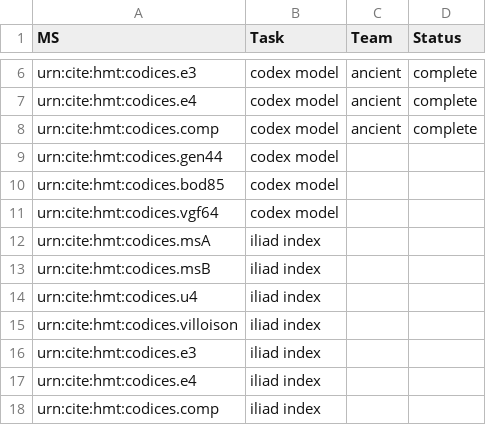
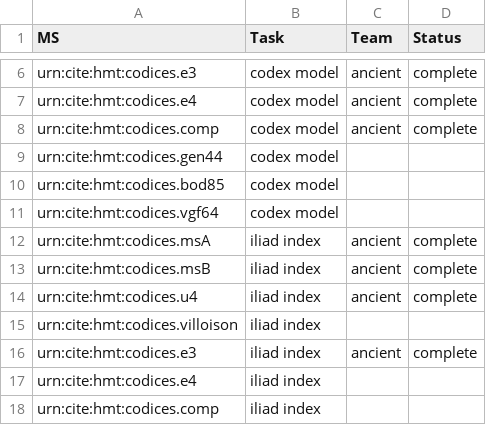
Before and after one commit to hmteditors/checkout, a CSV file: collections/msmodelling.csv, drawn as a sheet; only a part is shown, gaps mark what is left out.

Commit message:
Update records on textToTbs indexing.

```diff
--- a/collections/msmodelling.csv
+++ b/collections/msmodelling.csv
@@ -11,7 +11,7 @@ urn:cite:hmt:codices.bod85,codex model,
 urn:cite:hmt:codices.vgf64,codex model,
-urn:cite:hmt:codices.msA,iliad index,
-urn:cite:hmt:codices.msB,iliad index,
-urn:cite:hmt:codices.u4,iliad index,
+urn:cite:hmt:codices.msA,iliad index,ancient,complete
+urn:cite:hmt:codices.msB,iliad index,ancient,complete
+urn:cite:hmt:codices.u4,iliad index,ancient,complete
 urn:cite:hmt:codices.villoison,iliad index,
-urn:cite:hmt:codices.e3,iliad index,
+urn:cite:hmt:codices.e3,iliad index,ancient,complete
 urn:cite:hmt:codices.e4,iliad index,
```
